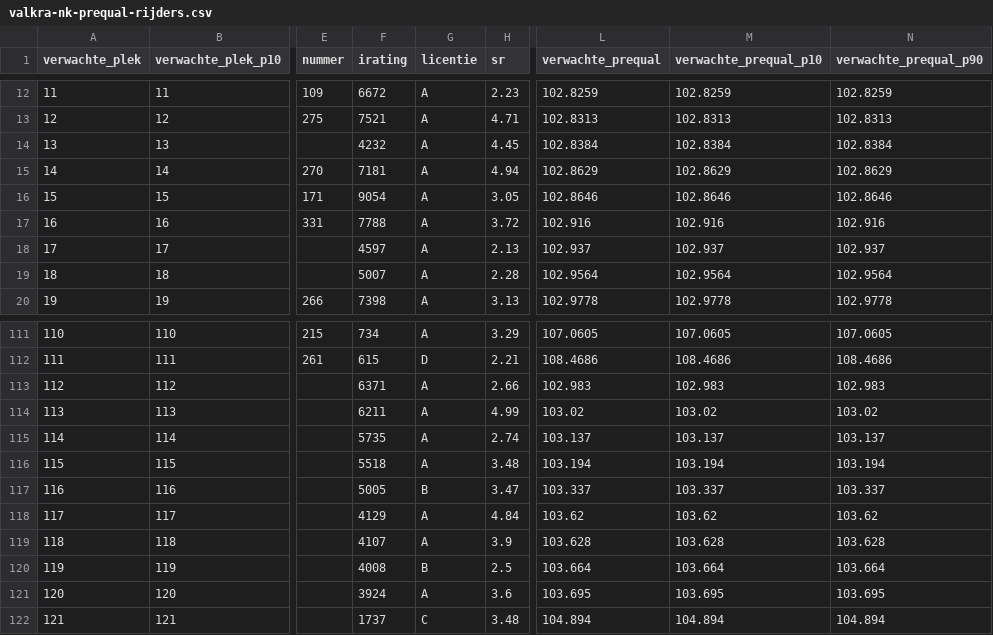
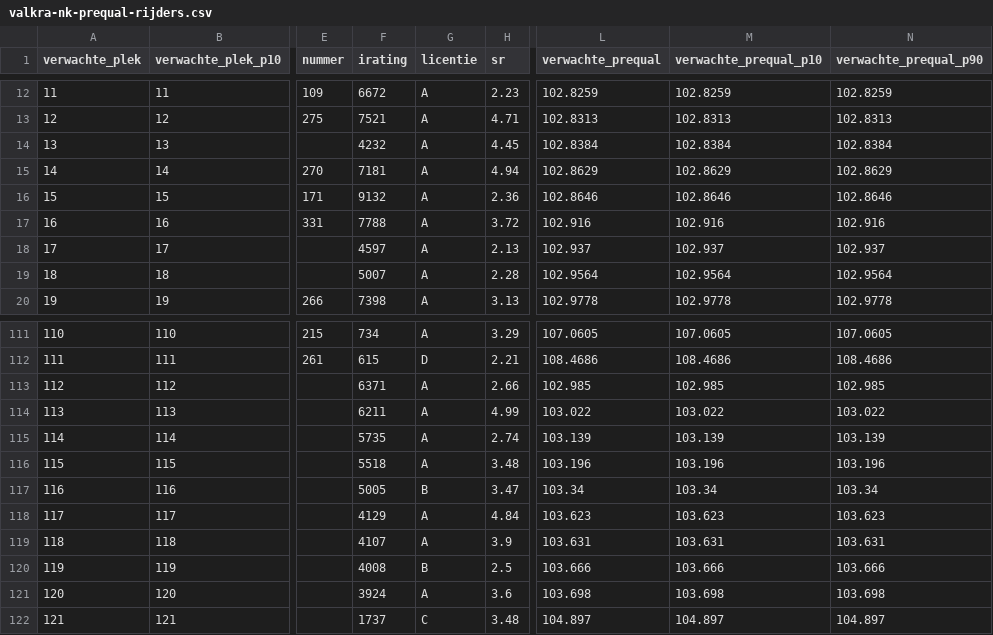
Before and after one commit to Diegoteun/nkiracing2026-valkra, a CSV file: data/valkra-nk-prequal-rijders.csv, drawn as a sheet; only a part is shown, gaps mark what is left out; the diff covers the shown part only; the diff names each change by its address in the sheet, - before the commit and + after, or states it on an @@ line.

```diff
--- a/data/valkra-nk-prequal-rijders.csv
+++ b/data/valkra-nk-prequal-rijders.csv
-F16 (irating): 9054
+F16 (irating): 9132
-H16 (sr): 3.05
+H16 (sr): 2.36
-L113 (verwachte_prequal): 102.983
+L113 (verwachte_prequal): 102.985
-M113 (verwachte_prequal_p10): 102.983
+M113 (verwachte_prequal_p10): 102.985
-N113 (verwachte_prequal_p90): 102.983
+N113 (verwachte_prequal_p90): 102.985
-L114 (verwachte_prequal): 103.02
+L114 (verwachte_prequal): 103.022
-M114 (verwachte_prequal_p10): 103.02
+M114 (verwachte_prequal_p10): 103.022
-N114 (verwachte_prequal_p90): 103.02
+N114 (verwachte_prequal_p90): 103.022
-L115 (verwachte_prequal): 103.137
+L115 (verwachte_prequal): 103.139
-M115 (verwachte_prequal_p10): 103.137
+M115 (verwachte_prequal_p10): 103.139
-N115 (verwachte_prequal_p90): 103.137
+N115 (verwachte_prequal_p90): 103.139
-L116 (verwachte_prequal): 103.194
+L116 (verwachte_prequal): 103.196
-M116 (verwachte_prequal_p10): 103.194
+M116 (verwachte_prequal_p10): 103.196
-N116 (verwachte_prequal_p90): 103.194
+N116 (verwachte_prequal_p90): 103.196
-L117 (verwachte_prequal): 103.337
+L117 (verwachte_prequal): 103.34
-M117 (verwachte_prequal_p10): 103.337
+M117 (verwachte_prequal_p10): 103.34
-N117 (verwachte_prequal_p90): 103.337
+N117 (verwachte_prequal_p90): 103.34
-L118 (verwachte_prequal): 103.62
+L118 (verwachte_prequal): 103.623
-M118 (verwachte_prequal_p10): 103.62
+M118 (verwachte_prequal_p10): 103.623
-N118 (verwachte_prequal_p90): 103.62
+N118 (verwachte_prequal_p90): 103.623
-L119 (verwachte_prequal): 103.628
+L119 (verwachte_prequal): 103.631
-M119 (verwachte_prequal_p10): 103.628
+M119 (verwachte_prequal_p10): 103.631
-N119 (verwachte_prequal_p90): 103.628
+N119 (verwachte_prequal_p90): 103.631
-L120 (verwachte_prequal): 103.664
+L120 (verwachte_prequal): 103.666
-M120 (verwachte_prequal_p10): 103.664
+M120 (verwachte_prequal_p10): 103.666
-N120 (verwachte_prequal_p90): 103.664
+N120 (verwachte_prequal_p90): 103.666
-L121 (verwachte_prequal): 103.695
+L121 (verwachte_prequal): 103.698
-M121 (verwachte_prequal_p10): 103.695
+M121 (verwachte_prequal_p10): 103.698
-N121 (verwachte_prequal_p90): 103.695
+N121 (verwachte_prequal_p90): 103.698
-L122 (verwachte_prequal): 104.894
+L122 (verwachte_prequal): 104.897
-M122 (verwachte_prequal_p10): 104.894
+M122 (verwachte_prequal_p10): 104.897
-N122 (verwachte_prequal_p90): 104.894
+N122 (verwachte_prequal_p90): 104.897
```
Also changed, not shown: 30 edited cells elsewhere in this file, 10 other files.
